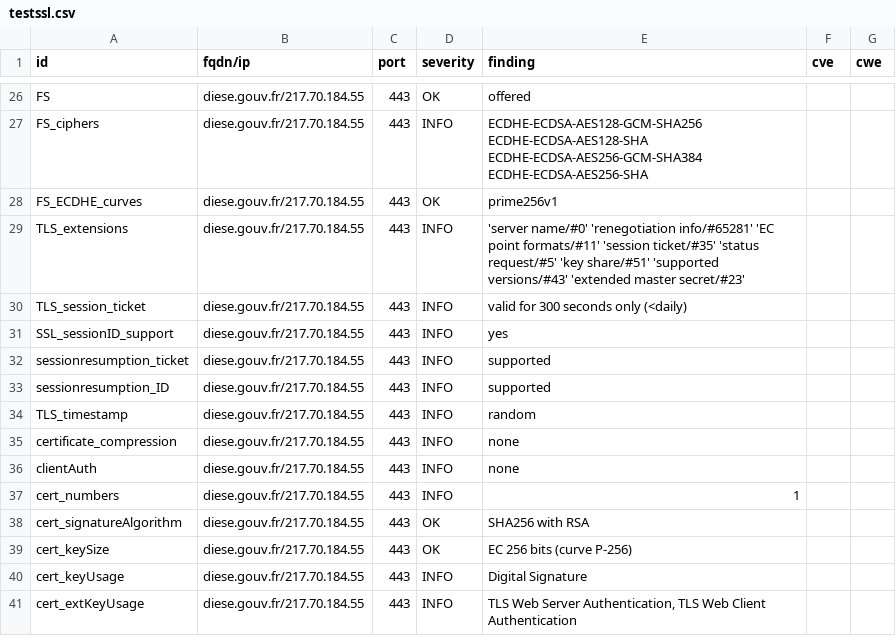
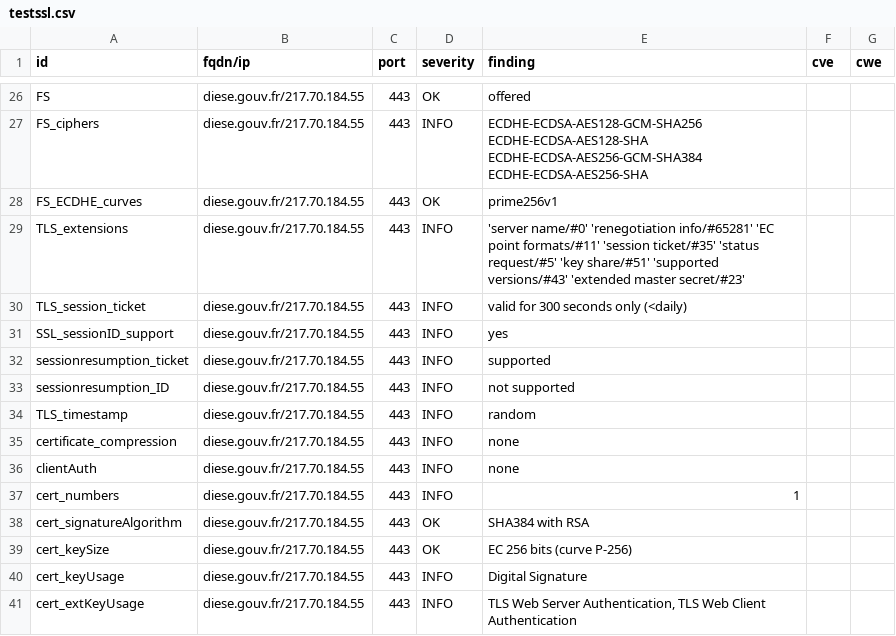
Before and after one commit to GKO-org/dashlordPrd3, a CSV file: results/aHR0cHM6Ly9kaWVzZS5nb3V2LmZy/testssl.csv, drawn as a sheet; only a part is shown, gaps mark what is left out; the diff covers the shown part only.

```diff
--- a/results/aHR0cHM6Ly9kaWVzZS5nb3V2LmZy/testssl.csv
+++ b/results/aHR0cHM6Ly9kaWVzZS5nb3V2LmZy/testssl.csv
@@ -32,3 +32,3 @@
 "sessionresumption_ticket","diese.gouv.fr/217.70.184.55","443","INFO","supported","",""
-"sessionresumption_ID","diese.gouv.fr/217.70.184.55","443","INFO","supported","",""
+"sessionresumption_ID","diese.gouv.fr/217.70.184.55","443","INFO","not supported","",""
 "TLS_timestamp","diese.gouv.fr/217.70.184.55","443","INFO","random","",""
@@ -37,3 +37,3 @@
 "cert_numbers","diese.gouv.fr/217.70.184.55","443","INFO","1","",""
-"cert_signatureAlgorithm","diese.gouv.fr/217.70.184.55","443","OK","SHA256 with RSA","",""
+"cert_signatureAlgorithm","diese.gouv.fr/217.70.184.55","443","OK","SHA384 with RSA","",""
 "cert_keySize","diese.gouv.fr/217.70.184.55","443","OK","EC 256 bits (curve P-256)","",""
```
Also changed, not shown: 17 edited cells elsewhere in this file, 11 other files.
